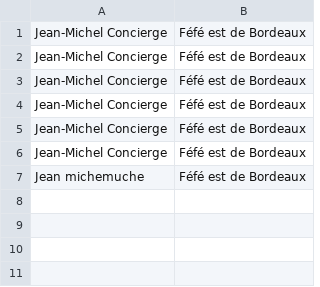
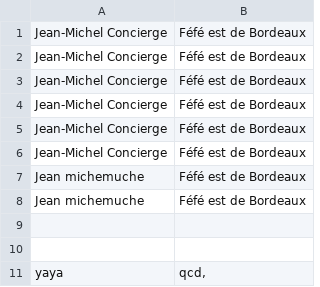
Before and after one commit to dendiflet/THPS03J3, a CSV file: db/gossip.csv, drawn as a sheet; the diff names each change by its address in the sheet, - before the commit and + after, or states it on an @@ line.

```diff
--- a/db/gossip.csv
+++ b/db/gossip.csv
+row 8: Jean michemuche | Féfé est de Bordeaux
+row 9: (empty)
+row 10: (empty)
+row 11: yaya | qcd,
```
Also changed, not shown: 1 other file.
